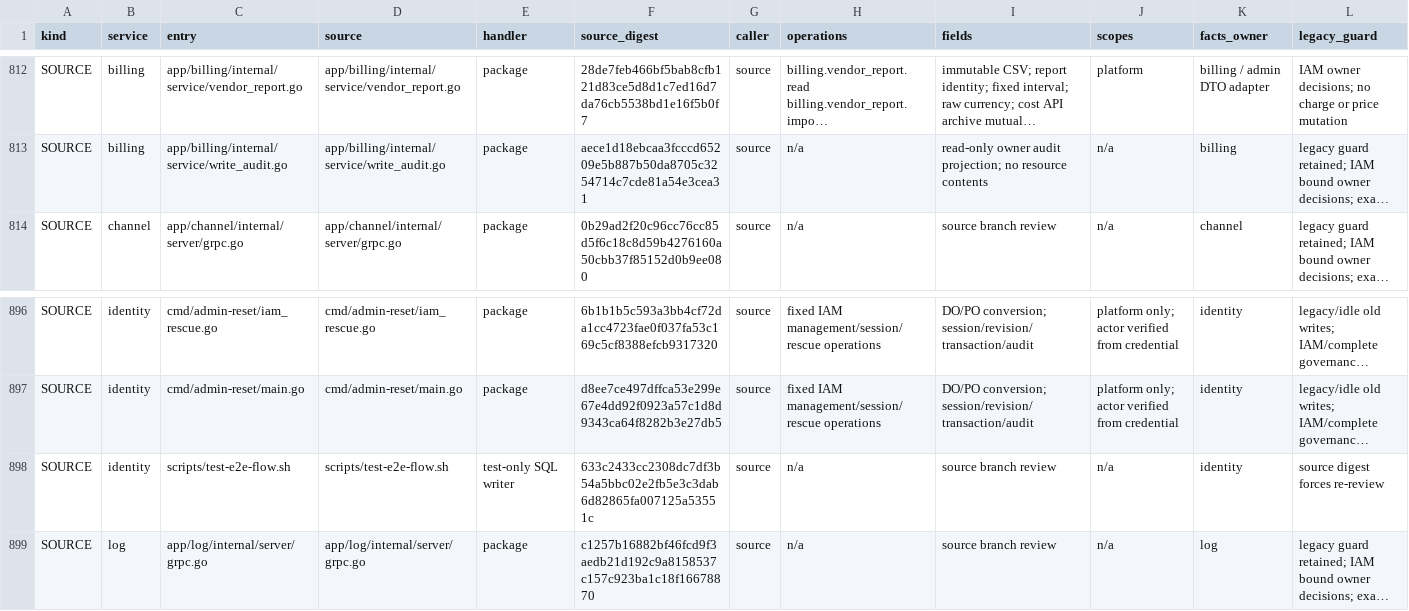
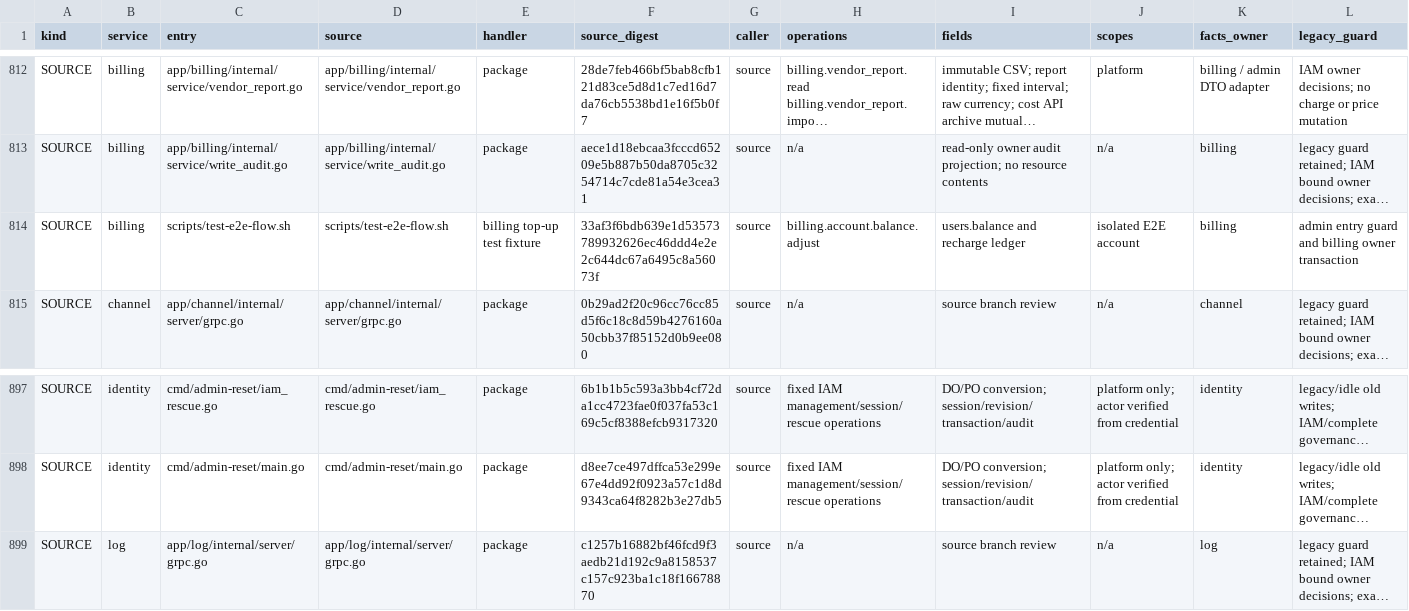
Before and after one commit to mengbin92/micro-one-api, a CSV file: docs/design/rbac/entry-matrix.csv, drawn as a sheet; only a part is shown, gaps mark what is left out; long unchanged cells end in …; removed rows and columns are numbered as before the commit, all else as after; rows hold the shown columns only; the diff names each change by its address in the sheet, - before the commit and + after, or states it on an @@ line.

Commit message:
test(e2e): isolate compose fixtures and exercise the wallet owner
The shared Compose project could tear down local volumes or inherit deployment settings. Scope all lifecycle operations to the test project and use the real top-up and token APIs for the standalone smoke test.

```diff
--- a/docs/design/rbac/entry-matrix.csv
+++ b/docs/design/rbac/entry-matrix.csv
+row 814: SOURCE | billing | scripts/test-e2e-flow.sh | scripts/test-e2e-flow.sh | billing top-up test fixture | 33af3f6bdb639e1d53573789932626ec46ddd4e2e2c644dc67a6495c8a56073f | source | billing.account.balance.adjust | users.balance and recharge ledger | isolated E2E account | billing | admin entry guard and billing owner transaction
-row 898: SOURCE | identity | scripts/test-e2e-flow.sh | scripts/test-e2e-flow.sh | test-only SQL writer | 633c2433cc2308dc7df3b54a5bbc02e2fb5e3c3dab6d82865fa007125a53551c | source | n/a | source branch review | n/a | identity | source digest forces re-review
```
Also changed, not shown: 10 other files.
